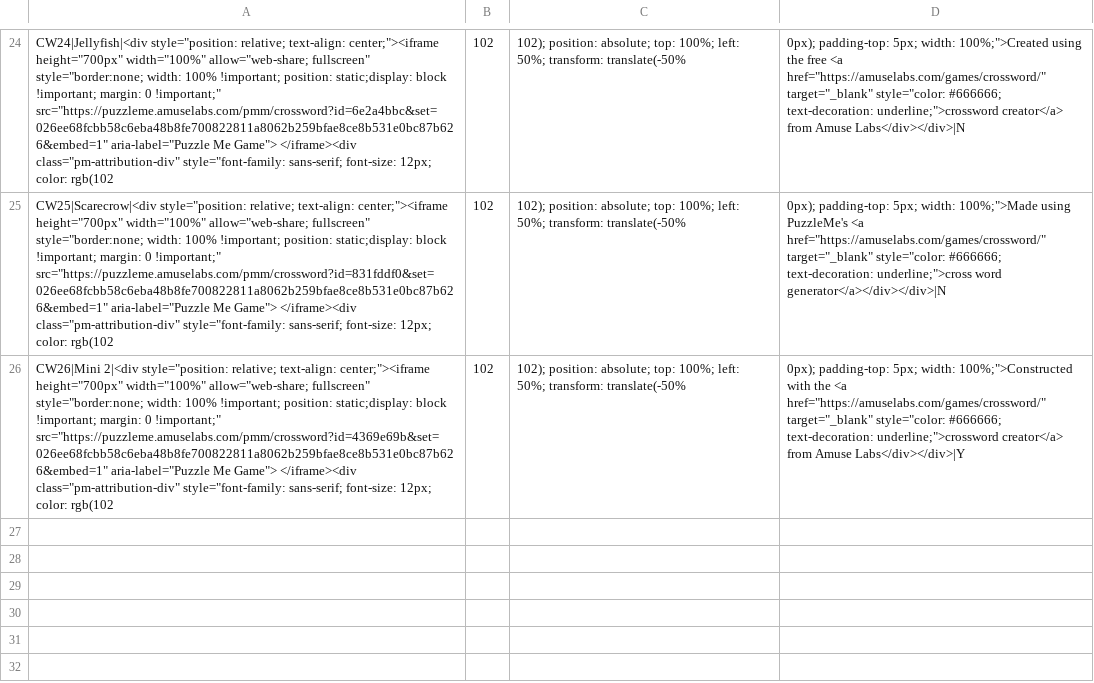
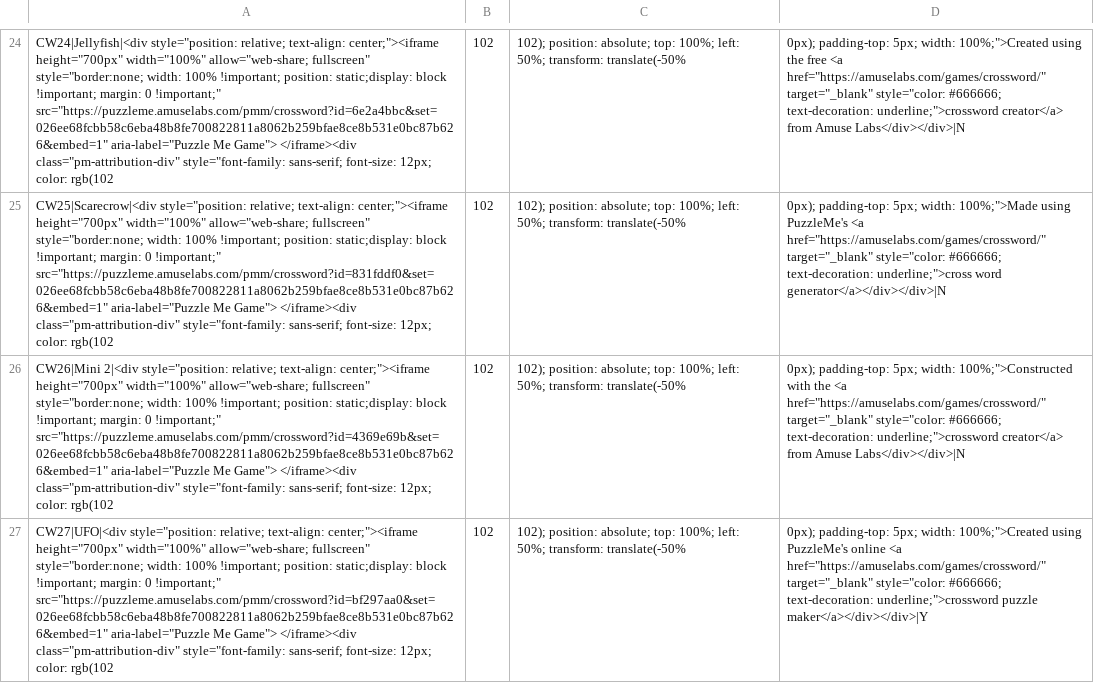
Before and after one commit to MoeHashem/Crosswords, a CSV file: Puzzles/puzzle_data.csv, drawn as a sheet; only a part is shown, gaps mark what is left out; the diff names each change by its address in the sheet, - before the commit and + after, or states it on an @@ line.

Commit message:
Add CW27
Added new puzzles CW26 and CW27 with their respective iframe embed codes.

```diff
--- a/Puzzles/puzzle_data.csv
+++ b/Puzzles/puzzle_data.csv
-D26: …from Amuse Labs</div></div>|Y
+D26: …from Amuse Labs</div></div>|N
+row 27: CW27|UFO|<div style="position: relative; text-align: center;"><iframe height="700px" width="100%" allow="web-share; fullscreen" style="border:none; width: 100% !important; position: static;display: block !important; margin: 0 !important;" src="https://puzzleme.amuselabs.com/pmm/crossword?id=bf297aa0&set=026ee68fcbb58c6eba48b8fe700822811a8062b259bfae8ce8b531e0bc87b626&embed=1" aria-label="Puzzle Me Game"> </iframe><div class="pm-attribution-div" style="font-family: sans-serif; font-size: 12px; color: rgb(102 | 102 | 102); position: absolute; top: 100%; left: 50%; transform: translate(-50% | 0px); padding-top: 5px; width: 100%;">Created using PuzzleMe's online <a href="https://amuselabs.com/games/crossword/" target="_blank" style="color: #666666; text-decoration: underline;">crossword puzzle maker</a></div></div>|Y
```
